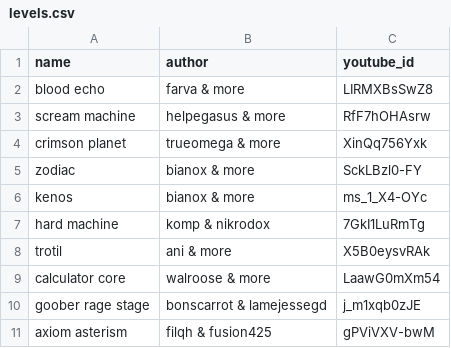
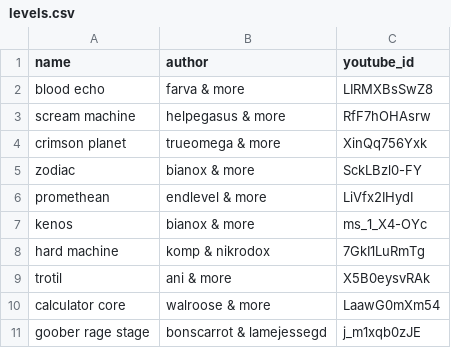
Before and after one commit to aubbie278/hardest-list, a CSV file: _data/levels.csv, drawn as a sheet; only a part is shown; the shorter side is filled out with more unchanged rows; the diff names each change by its address in the sheet, - before the commit and + after, or states it on an @@ line.

Commit message:
add promethean

```diff
--- a/_data/levels.csv
+++ b/_data/levels.csv
+row 6: promethean | endlevel & more | LiVfx2IHydI
```
Also changed, not shown: 2 other files.
